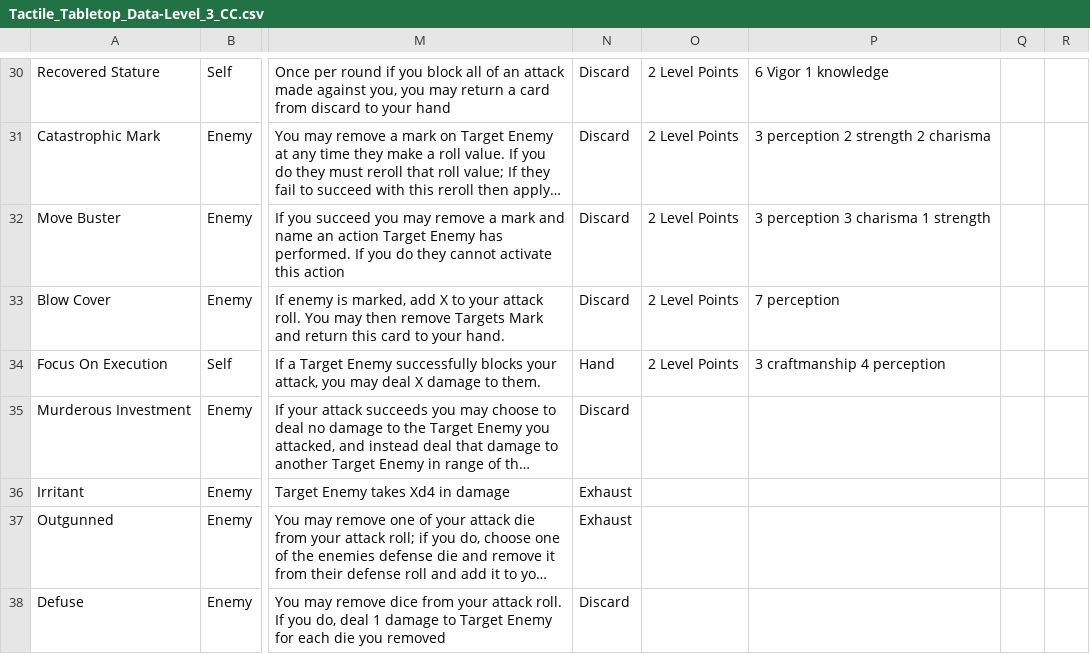
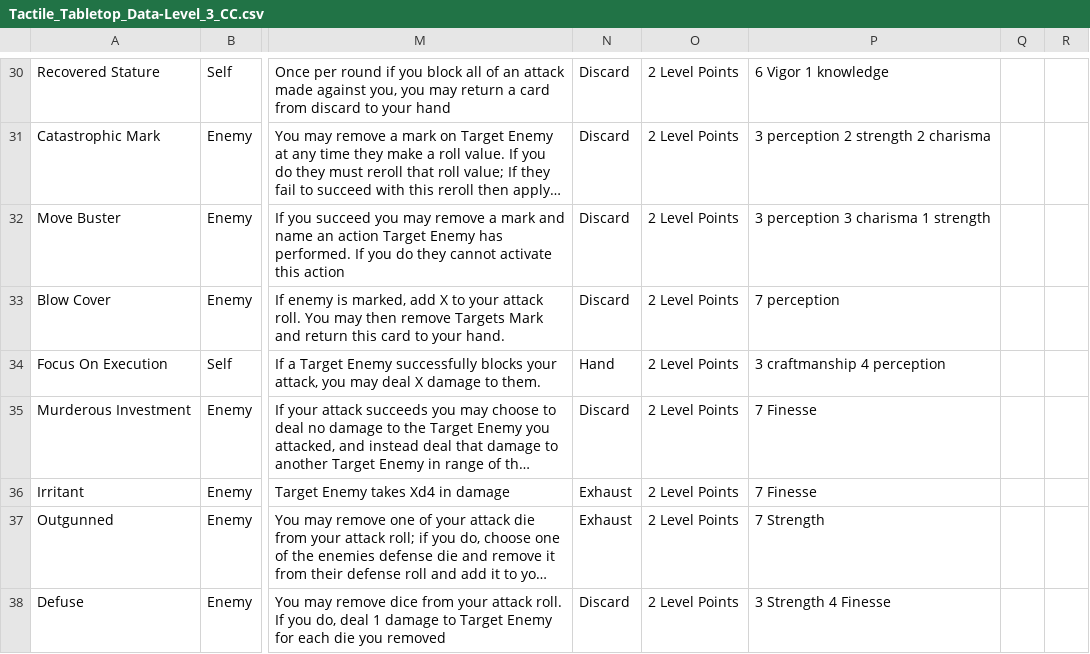
Before and after one commit to isabella232/TableTopRolePlaying_Squib, a CSV file: tactile_tabletop/Character Cards/Tactile_Tabletop_Data-Level_3_CC.csv, drawn as a sheet; only a part is shown, gaps mark what is left out; long unchanged cells end in …; the diff covers the shown part only; the diff names each change by its address in the sheet, - before the commit and + after, or states it on an @@ line.

```diff
--- a/tactile_tabletop/Character Cards/Tactile_Tabletop_Data-Level_3_CC.csv
+++ b/tactile_tabletop/Character Cards/Tactile_Tabletop_Data-Level_3_CC.csv
-O35:O38: (empty)
+O35:O38: 2 Level Points
-P35:P36: (empty)
+P35:P36: 7 Finesse
-P37: (empty)
+P37: 7 Strength
-P38: (empty)
+P38: 3 Strength 4 Finesse
```
Also changed, not shown: 21 edited cells elsewhere in this file.
